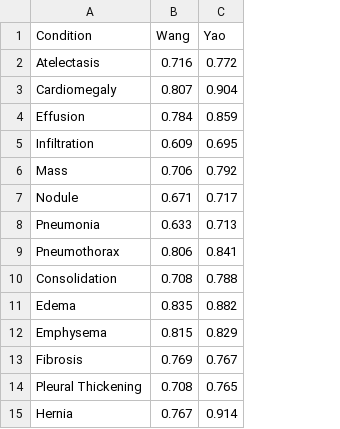
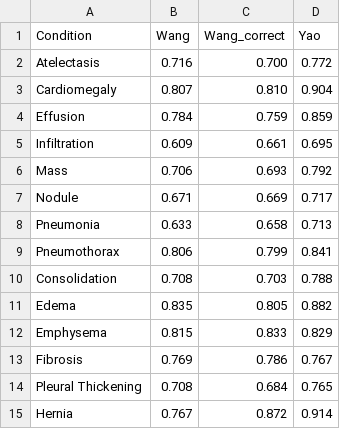
Before and after one commit to dagrawa2/nngp_lungs_public, a CSV file: table/sota.csv, drawn as a sheet; the diff names each change by its address in the sheet, - before the commit and + after, or states it on an @@ line.

Commit message:
Correct wang numbers.

```diff
--- a/table/sota.csv
+++ b/table/sota.csv
+column C (Wang_correct), rows 2-15: 0.700 | 0.810 | 0.759 | 0.661 | 0.693 | 0.669 | 0.658 | 0.799 | 0.703 | 0.805 | 0.833 | 0.786 | 0.684 | 0.872
```
Also changed, not shown: 2 other files.
